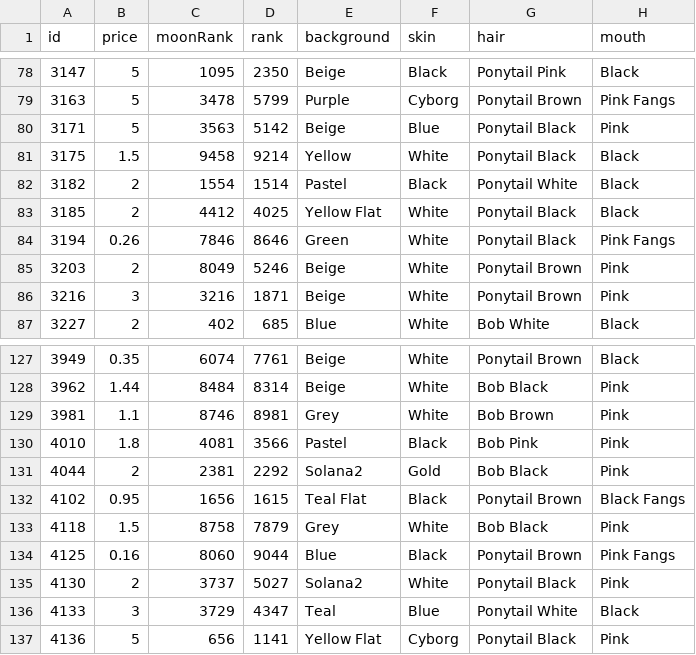
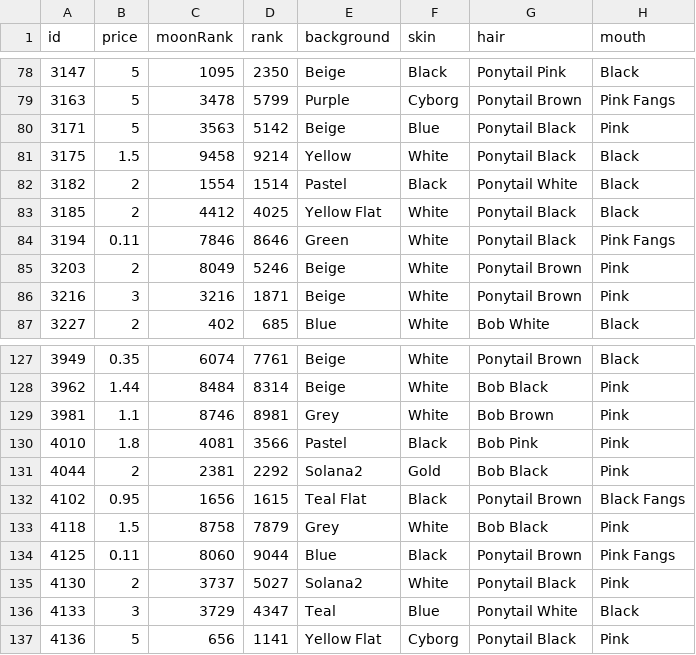
Before and after one commit to braposo/gloom-monitor, a CSV file: gloom-data-magiceden.csv, drawn as a sheet; only a part is shown, gaps mark what is left out; the diff names each change by its address in the sheet, - before the commit and + after, or states it on an @@ line.

Commit message:
Flat: latest data (2021-12-01T10:44:08.732Z) {   "date": "2021-12-01T10:44:08.732Z",   "files": [     {       "name": "gloom-data-magiceden.csv",       "deltaBytes": 0,       "source": "https://api-mainnet.magiceden.io/rpc/getListedNFTsByQuery?q=%7B%22%24match%22%3A%7B%22collectionSymbol%22%3A%22gloom_punk_club%22%7D%2C%22%24sort%22%3A%7B%22takerAmount%22%3A1%2C%22createdAt%22%3A-1%7D%7D"     }   ] }

```diff
--- a/gloom-data-magiceden.csv
+++ b/gloom-data-magiceden.csv
-B84 (price): 0.26
+B84 (price): 0.11
-B134 (price): 0.16
+B134 (price): 0.11
```
